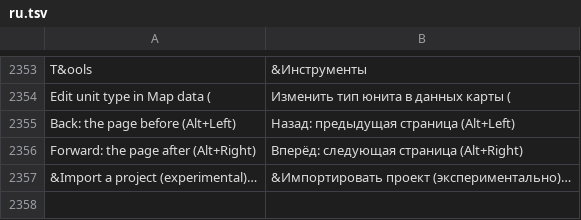
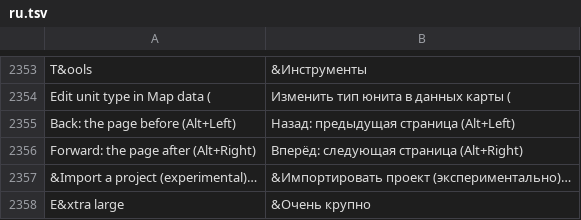
Before and after one commit to stardraft-editor/stardraft, a TSV file: apps/editor/res/lang/ru.tsv, drawn as a sheet; only a part is shown, gaps mark what is left out; the diff names each change by its address in the sheet, - before the commit and + after, or states it on an @@ line.

Commit message:
Palette: View > Extra large (twice the normal size: ramps and other doodads can be told apart); kept per mode and per panel. GitHub #150

```diff
--- a/apps/editor/res/lang/ru.tsv
+++ b/apps/editor/res/lang/ru.tsv
+row 2358: E&xtra large | &Очень крупно
```
Also changed, not shown: apps/editor/res/lang/es.tsv, apps/editor/res/lang/ko.tsv, 9 other files.
